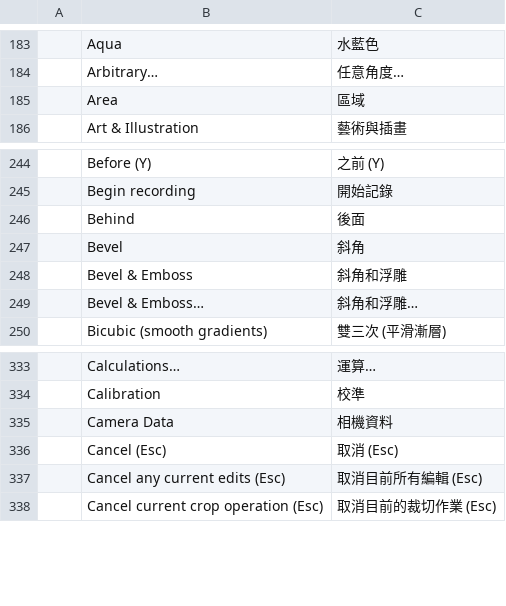
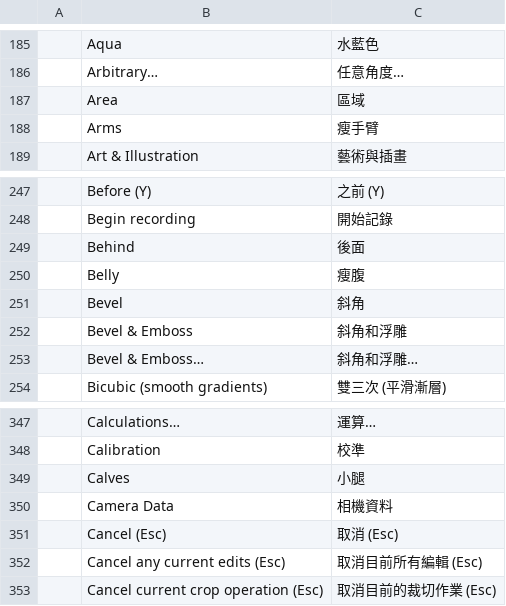
Before and after one commit to ehcapa/craft-i18n, a TSV file: locales/zh-hant/photocraft.tsv, drawn as a sheet; only a part is shown, gaps mark what is left out; the diff covers the shown part only; the diff names each change by its address in the sheet, - before the commit and + after, or states it on an @@ line.

```diff
--- a/locales/zh-hant/photocraft.tsv
+++ b/locales/zh-hant/photocraft.tsv
+row 188:  | Arms | 瘦手臂
+row 250:  | Belly | 瘦腹
+row 349:  | Calves | 小腿
```
Also changed, not shown: 83 added rows elsewhere in this file, locales/zh-hans/photocraft.tsv, 1 other file.
